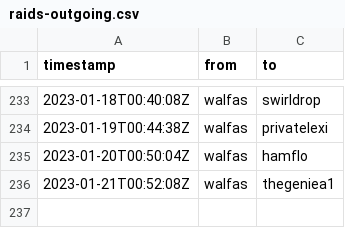
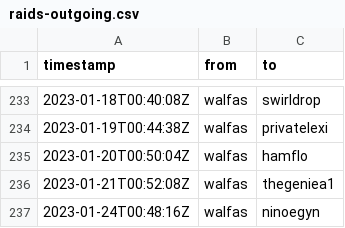
Before and after one commit to walfie/twitch-raid-log, a CSV file: public/raids-outgoing.csv, drawn as a sheet; only a part is shown, gaps mark what is left out; the diff names each change by its address in the sheet, - before the commit and + after, or states it on an @@ line.

```diff
--- a/public/raids-outgoing.csv
+++ b/public/raids-outgoing.csv
+row 237: 2023-01-24T00:48:16Z | walfas | ninoegyn
```
